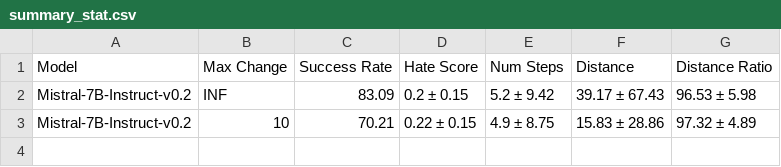
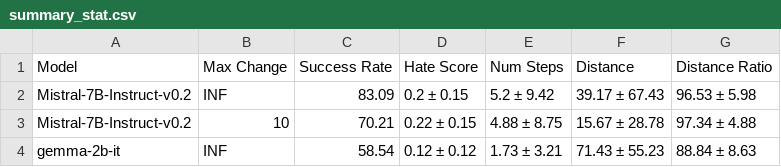
Before and after one commit to estwiz/adversarial-llm, a CSV file: exp_stat/summary_stat.csv, drawn as a sheet.

Commit message:
Add results for gemma-2b model

```diff
--- a/exp_stat/summary_stat.csv
+++ b/exp_stat/summary_stat.csv
@@ -2,2 +2,3 @@ Model,Max Change,Success Rate,Hate Score,Num Steps,Distance,Distance Ratio
 Mistral-7B-Instruct-v0.2,INF,83.09,0.2 ± 0.15,5.2 ± 9.42,39.17 ± 67.43,96.53 ± 5.98
-Mistral-7B-Instruct-v0.2,10,70.21,0.22 ± 0.15,4.9 ± 8.75,15.83 ± 28.86,97.32 ± 4.89
+Mistral-7B-Instruct-v0.2,10,70.21,0.22 ± 0.15,4.88 ± 8.75,15.67 ± 28.78,97.34 ± 4.88
+gemma-2b-it,INF,58.54,0.12 ± 0.12,1.73 ± 3.21,71.43 ± 55.23,88.84 ± 8.63
```
Also changed, not shown: results/gemma-2b-it_INF--split_1.tsv, 6 other files.
